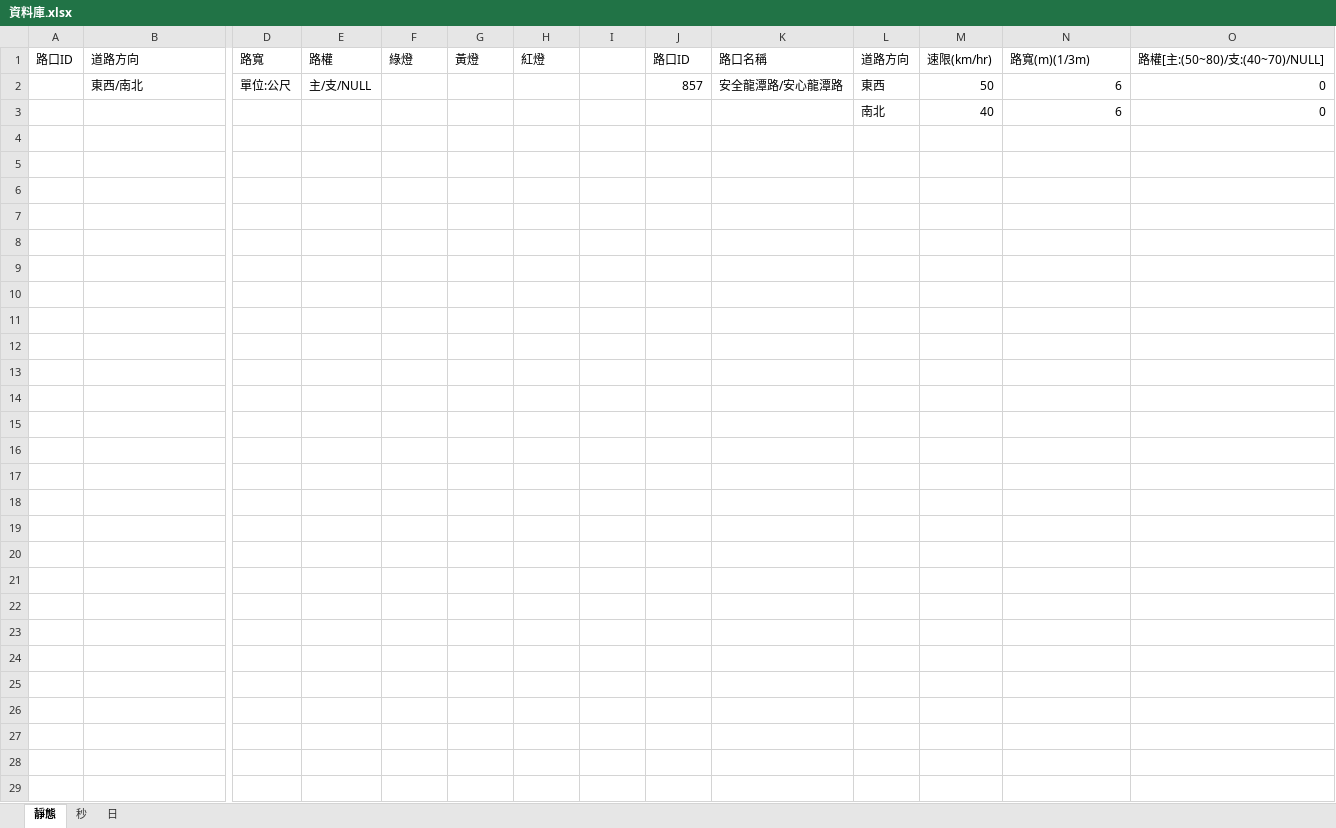
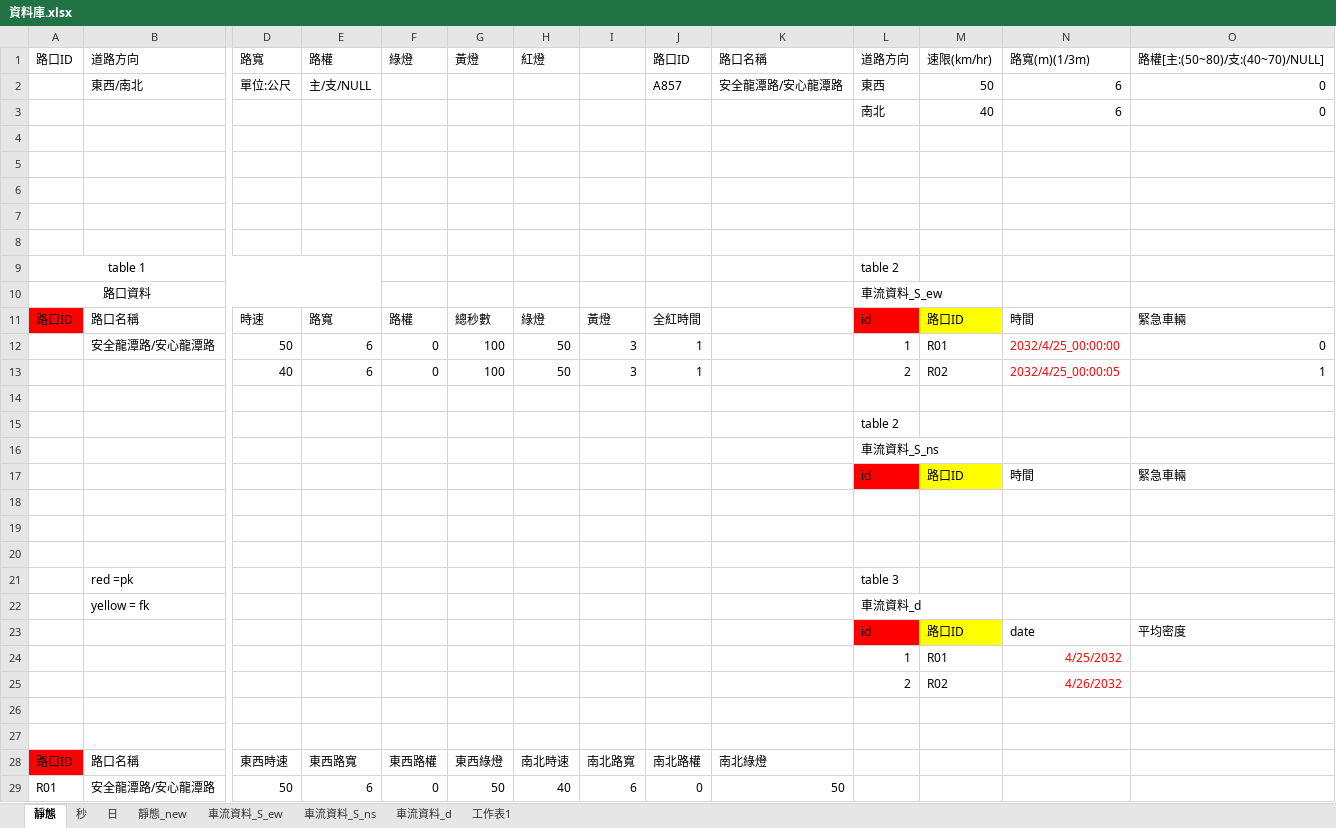
Before and after one commit to kioap1002/SA_TW, an Excel workbook: TW2/資料庫.xlsx, sheet 靜態, drawn as a sheet; only a part is shown, gaps mark what is left out; values as stored, in another font and other column widths than the file's, no borders; rows hold the shown columns only; the diff names each change by its address in the sheet, - before the commit and + after, or states it on an @@ line.

```diff
--- a/TW2/資料庫.xlsx (sheet 靜態)
+++ b/TW2/資料庫.xlsx (sheet 靜態)
+sheet tab: 靜態_new
+sheet tab: 車流資料_S_ew
+sheet tab: 車流資料_S_ns
+sheet tab: 車流資料_d
+sheet tab: 工作表1
-J2: 857
+J2: A857
+row 4: (empty)
+row 5: (empty)
+row 6: (empty)
+row 7: (empty)
+row 8: (empty)
+row 9: table 1 |  |  |  |  |  |  |  |  |  | table 2
+row 10: 路口資料 |  |  |  |  |  |  |  |  |  | 車流資料_S_ew
+row 11: 路口ID | 路口名稱 | 時速 | 路寬 | 路權 | 總秒數 | 綠燈 | 黃燈 | 全紅時間 |  | id | 路口ID | 時間 | 緊急車輛
+row 12:  | 安全龍潭路/安心龍潭路 | 50 | 6 | 0 | 100 | 50 | 3 | 1 |  | 1 | R01 | 2032/4/25_00:00:00 | 0
+row 13:  |  | 40 | 6 | 0 | 100 | 50 | 3 | 1 |  | 2 | R02 | 2032/4/25_00:00:05 | 1
+row 14: (empty)
+row 15:  |  |  |  |  |  |  |  |  |  | table 2
+row 16:  |  |  |  |  |  |  |  |  |  | 車流資料_S_ns
+row 17:  |  |  |  |  |  |  |  |  |  | id | 路口ID | 時間 | 緊急車輛
+row 18: (empty)
+row 19: (empty)
+row 20: (empty)
+row 21:  | red =pk |  |  |  |  |  |  |  |  | table 3
+row 22:  | yellow = fk |  |  |  |  |  |  |  |  | 車流資料_d
+row 23:  |  |  |  |  |  |  |  |  |  | id | 路口ID | date | 平均密度
+row 24:  |  |  |  |  |  |  |  |  |  | 1 | R01 | 4/25/2032
+row 25:  |  |  |  |  |  |  |  |  |  | 2 | R02 | 4/26/2032
+row 26: (empty)
+row 27: (empty)
+row 28: 路口ID | 路口名稱 | 東西時速 | 東西路寬 | 東西路權 | 東西綠燈 | 南北時速 | 南北路寬 | 南北路權 | 南北綠燈
+row 29: R01 | 安全龍潭路/安心龍潭路 | 50 | 6 | 0 | 50 | 40 | 6 | 0 | 50
```
